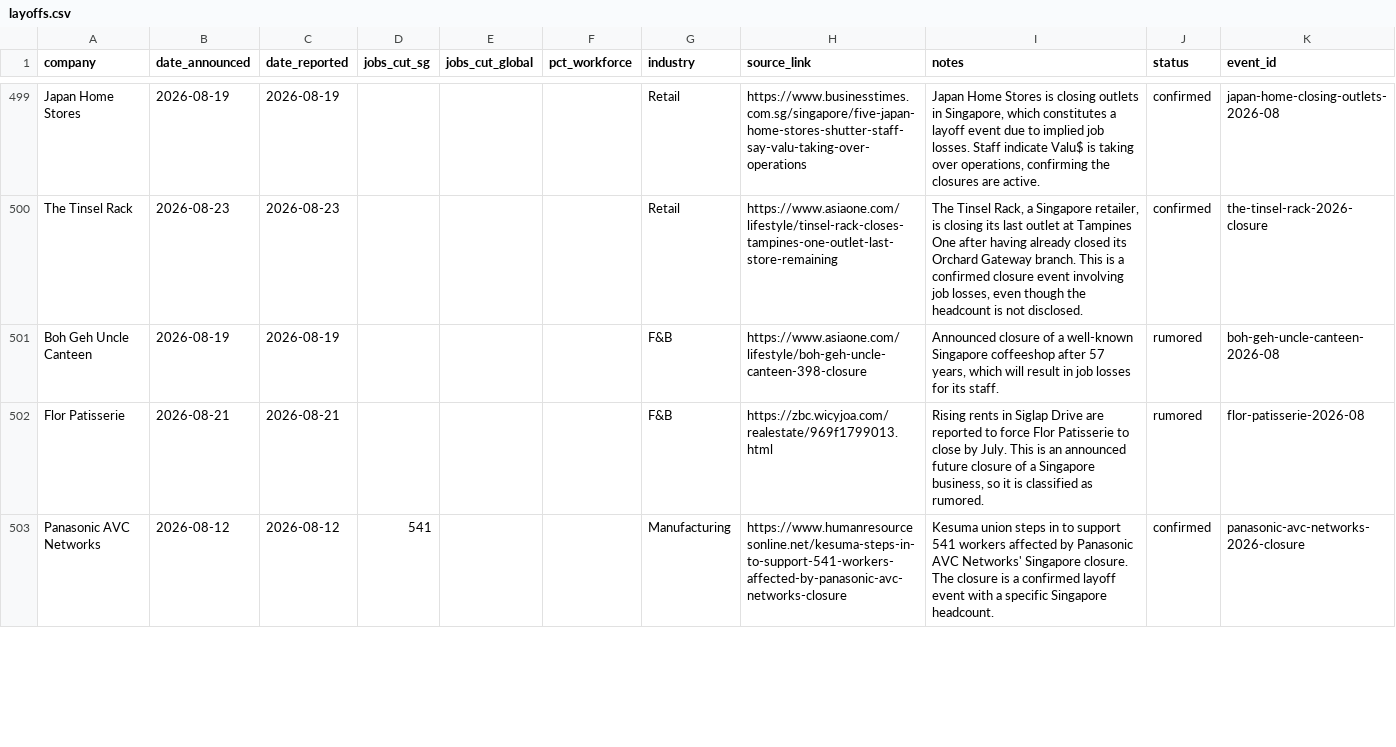
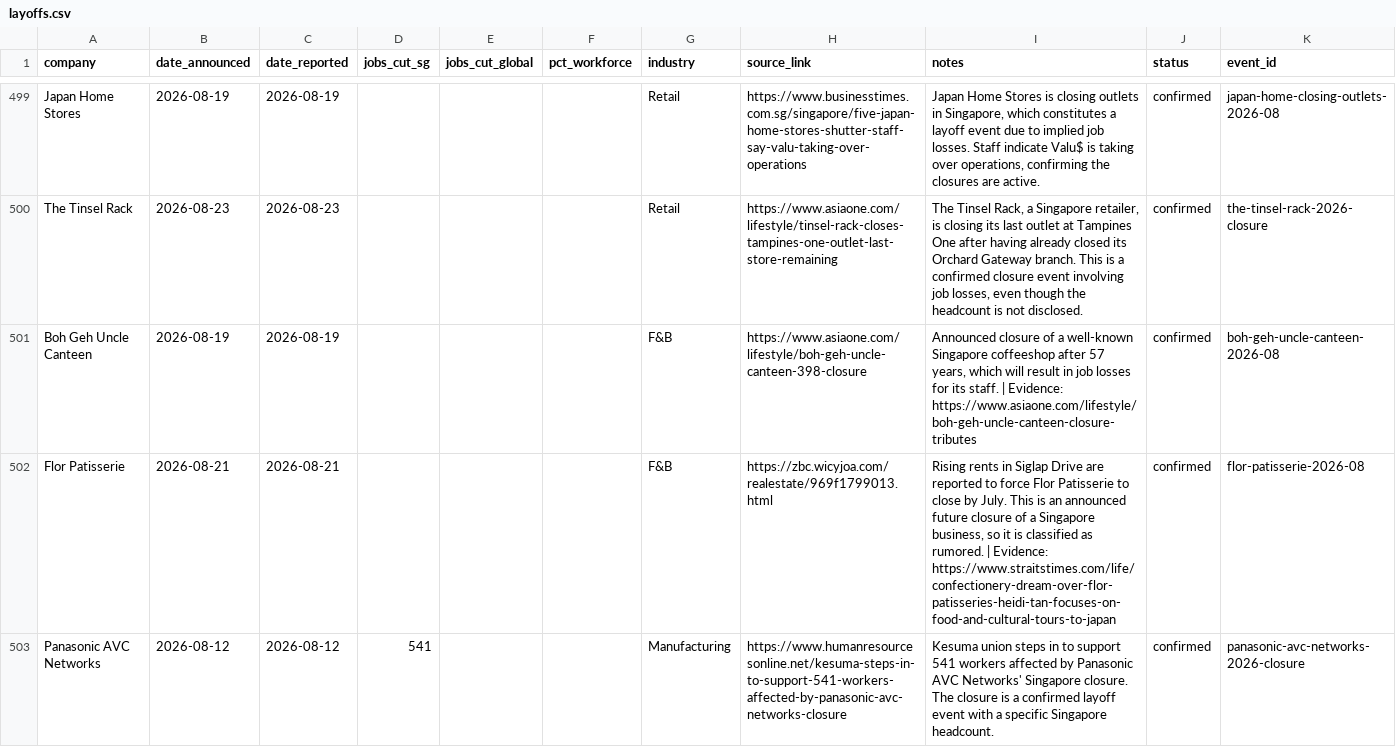
Before and after one commit to luarss/sg-layoffz, a CSV file: data/layoffs.csv, drawn as a sheet; only a part is shown, gaps mark what is left out; the diff covers the shown part only.

```diff
--- a/data/layoffs.csv
+++ b/data/layoffs.csv
@@ -500,4 +500,4 @@ Japan Home Stores,2026-08-19,2026-08-19,,,,Retail,https://www.businesstimes.com.
 The Tinsel Rack,2026-08-23,2026-08-23,,,,Retail,https://www.asiaone.com/lifestyle/tinsel-rack-closes-tampines-one-outlet-last-store-remaining,"The Tinsel Rack, a Singapore retailer, is closing its last outlet at Tampines One after having already closed its Orchard Gateway branch. This is a confirmed closure event involving job losses, even though the headcount is not disclosed.",confirmed,the-tinsel-rack-2026-closure
-Boh Geh Uncle Canteen,2026-08-19,2026-08-19,,,,F&B,https://www.asiaone.com/lifestyle/boh-geh-uncle-canteen-398-closure,"Announced closure of a well-known Singapore coffeeshop after 57 years, which will result in job losses for its staff.",rumored,boh-geh-uncle-canteen-2026-08
-Flor Patisserie,2026-08-21,2026-08-21,,,,F&B,https://zbc.wicyjoa.com/realestate/969f1799013.html,"Rising rents in Siglap Drive are reported to force Flor Patisserie to close by July. This is an announced future closure of a Singapore business, so it is classified as rumored.",rumored,flor-patisserie-2026-08
+Boh Geh Uncle Canteen,2026-08-19,2026-08-19,,,,F&B,https://www.asiaone.com/lifestyle/boh-geh-uncle-canteen-398-closure,"Announced closure of a well-known Singapore coffeeshop after 57 years, which will result in job losses for its staff. | Evidence: https://www.asiaone.com/lifestyle/boh-geh-uncle-canteen-closure-tributes",confirmed,boh-geh-uncle-canteen-2026-08
+Flor Patisserie,2026-08-21,2026-08-21,,,,F&B,https://zbc.wicyjoa.com/realestate/969f1799013.html,"Rising rents in Siglap Drive are reported to force Flor Patisserie to close by July. This is an announced future closure of a Singapore business, so it is classified as rumored. | Evidence: https://www.straitstimes.com/life/confectionery-dream-over-flor-patisseries-heidi-tan-focuses-on-food-and-cultural-tours-to-japan",confirmed,flor-patisserie-2026-08
 Panasonic AVC Networks,2026-08-12,2026-08-12,541,,,Manufacturing,https://www.humanresourcesonline.net/kesuma-steps-in-to-support-541-workers-affected-by-panasonic-avc-networks-closure,Kesuma union steps in to support 541 workers affected by Panasonic AVC Networks' Singapore closure. The closure is a confirmed layoff event with a specific Singapore headcount.,confirmed,panasonic-avc-networks-2026-closure
```
Also changed, not shown: 29 edited cells elsewhere in this file, 1 other file.
